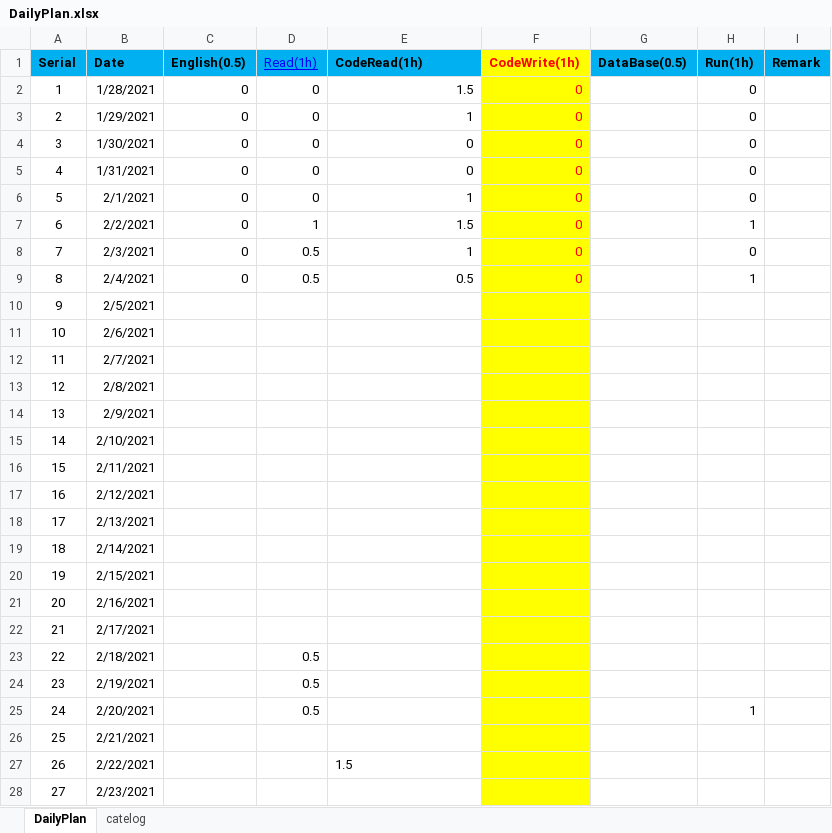
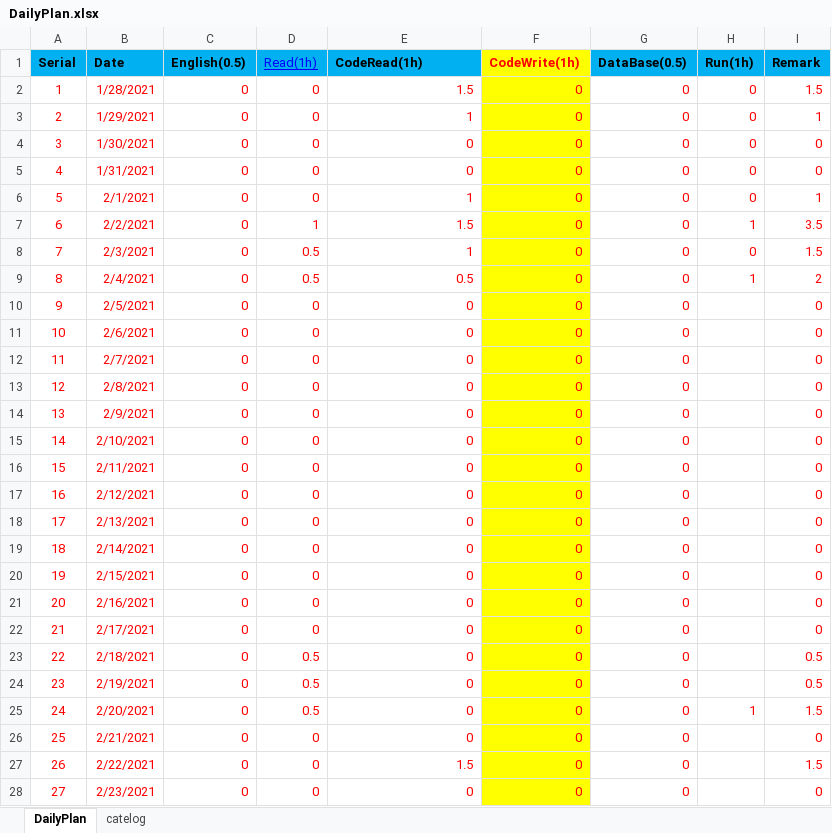
Before and after one commit to shangpengyang/technical-information, an Excel workbook: plan/DailyPlan.xlsx, sheet DailyPlan, drawn as a sheet; only a part is shown; values as stored, in another font and other column widths than the file's, no borders; the diff covers the shown part only; the diff names each change by its address in the sheet, - before the commit and + after, or states it on an @@ line.

Commit message:
计划更新

```diff
--- a/plan/DailyPlan.xlsx (sheet DailyPlan)
+++ b/plan/DailyPlan.xlsx (sheet DailyPlan)
-A2:E9 text colour: black
+A2:E9 text colour: #FF0000
-G2:G28 (DataBase(0.5)): (empty)
+G2:G28 (DataBase(0.5)): 0
-H2:H9 text colour: black
+H2:H9 text colour: #FF0000
-I2 (Remark): (empty)
+I2 (Remark): 1.5
-I3 (Remark): (empty)
+I3 (Remark): 1
-I4:I5 (Remark): (empty)
+I4:I5 (Remark): 0
-I6 (Remark): (empty)
+I6 (Remark): 1
-I7 (Remark): (empty)
+I7 (Remark): 3.5
-I8 (Remark): (empty)
+I8 (Remark): 1.5
-I9 (Remark): (empty)
+I9 (Remark): 2
-A10:B28 text colour: black
+A10:B28 text colour: #FF0000
-C10:C28 (English(0.5)): (empty)
+C10:C28 (English(0.5)): 0
-D10:D22 (Read(1h)): (empty)
+D10:D22 (Read(1h)): 0
-E10:E26 (CodeRead(1h)): (empty)
+E10:E26 (CodeRead(1h)): 0
-F10:F28 (CodeWrite(1h)): (empty)
+F10:F28 (CodeWrite(1h)): 0
-I10:I22 (Remark): (empty)
+I10:I22 (Remark): 0
-D23:D25 text colour: black
+D23:D25 text colour: #FF0000
-I23:I24 (Remark): (empty)
+I23:I24 (Remark): 0.5
-H25 text colour: black
+H25 text colour: #FF0000
-I25 (Remark): (empty)
+I25 (Remark): 1.5
-D26:D28 (Read(1h)): (empty)
+D26:D28 (Read(1h)): 0
-I26 (Remark): (empty)
+I26 (Remark): 0
@@ E27 text colour: black → #FF0000, alignment: left → right @@
-I27 (Remark): (empty)
+I27 (Remark): 1.5
-E28 (CodeRead(1h)): (empty)
+E28 (CodeRead(1h)): 0
-I28 (Remark): (empty)
+I28 (Remark): 0
```
Also changed, not shown: 30 edited cells and cell formats elsewhere in this sheet.
